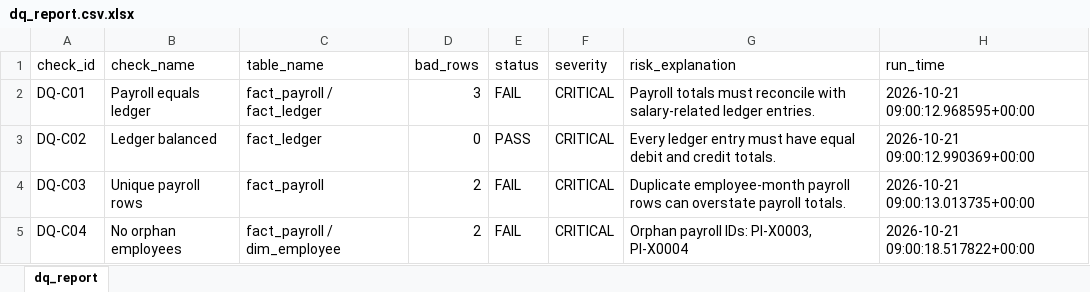
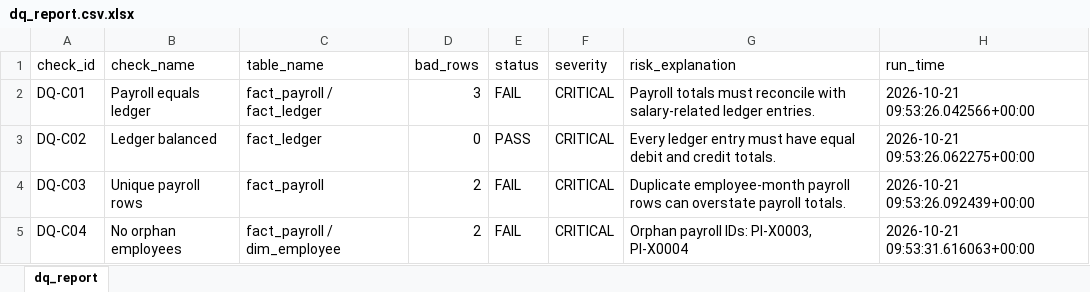
Before and after one commit to Suffiya2005/pulseiq-etl, an Excel workbook: task3-dq/dq_report.csv.xlsx, sheet dq_report, drawn as a sheet; only a part is shown; values as stored, in another font and other column widths than the file's, no borders; the diff covers the shown part only; the diff names each change by its address in the sheet, - before the commit and + after, or states it on an @@ line.

Commit message:
Add Task 3 Excel data quality report

```diff
--- a/task3-dq/dq_report.csv.xlsx (sheet dq_report)
+++ b/task3-dq/dq_report.csv.xlsx (sheet dq_report)
-H2 (run_time): 2026-10-21 09:00:12.968595+00:00
+H2 (run_time): 2026-10-21 09:53:26.042566+00:00
-H3 (run_time): 2026-10-21 09:00:12.990369+00:00
+H3 (run_time): 2026-10-21 09:53:26.062275+00:00
-H4 (run_time): 2026-10-21 09:00:13.013735+00:00
+H4 (run_time): 2026-10-21 09:53:26.092439+00:00
-H5 (run_time): 2026-10-21 09:00:18.517822+00:00
+H5 (run_time): 2026-10-21 09:53:31.616063+00:00
```
Also changed, not shown: 12 edited cells elsewhere in this sheet.
